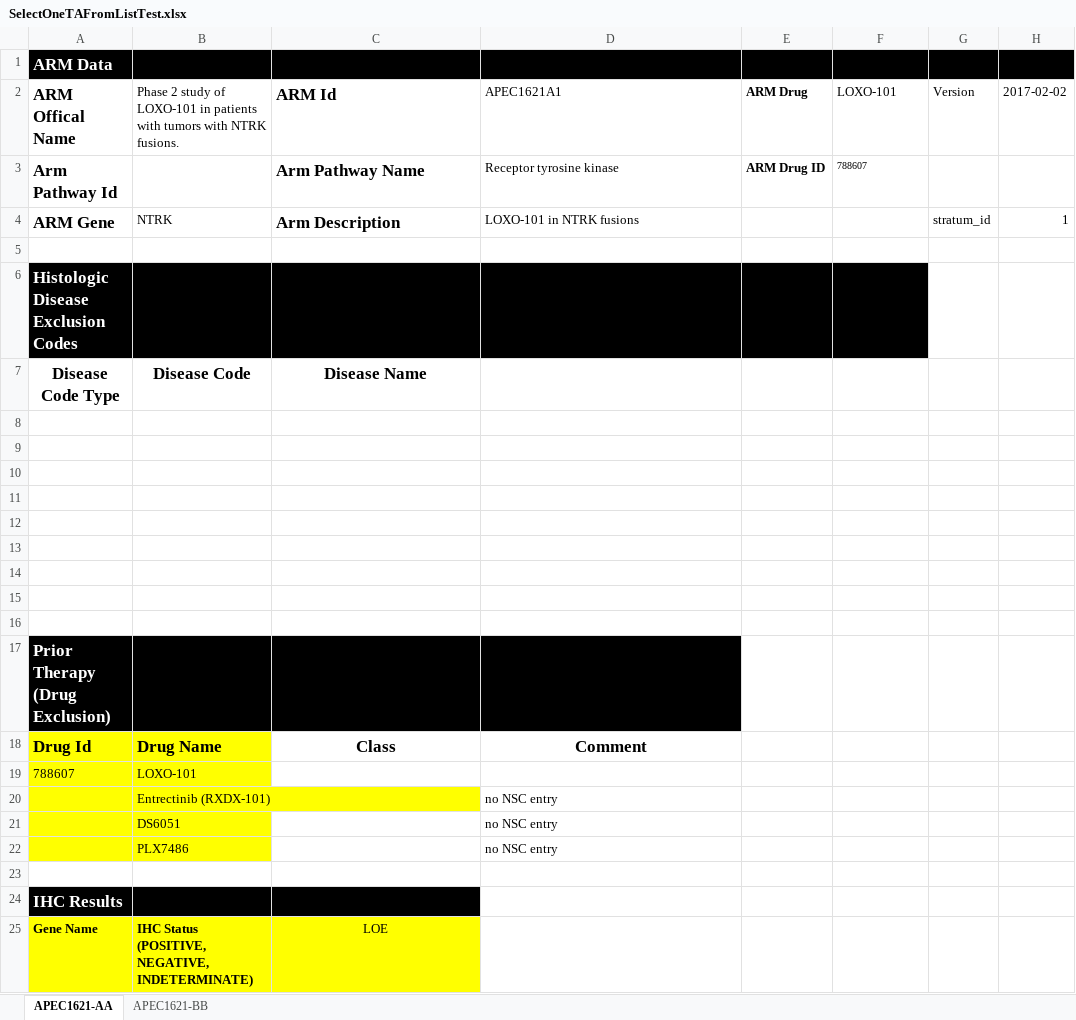
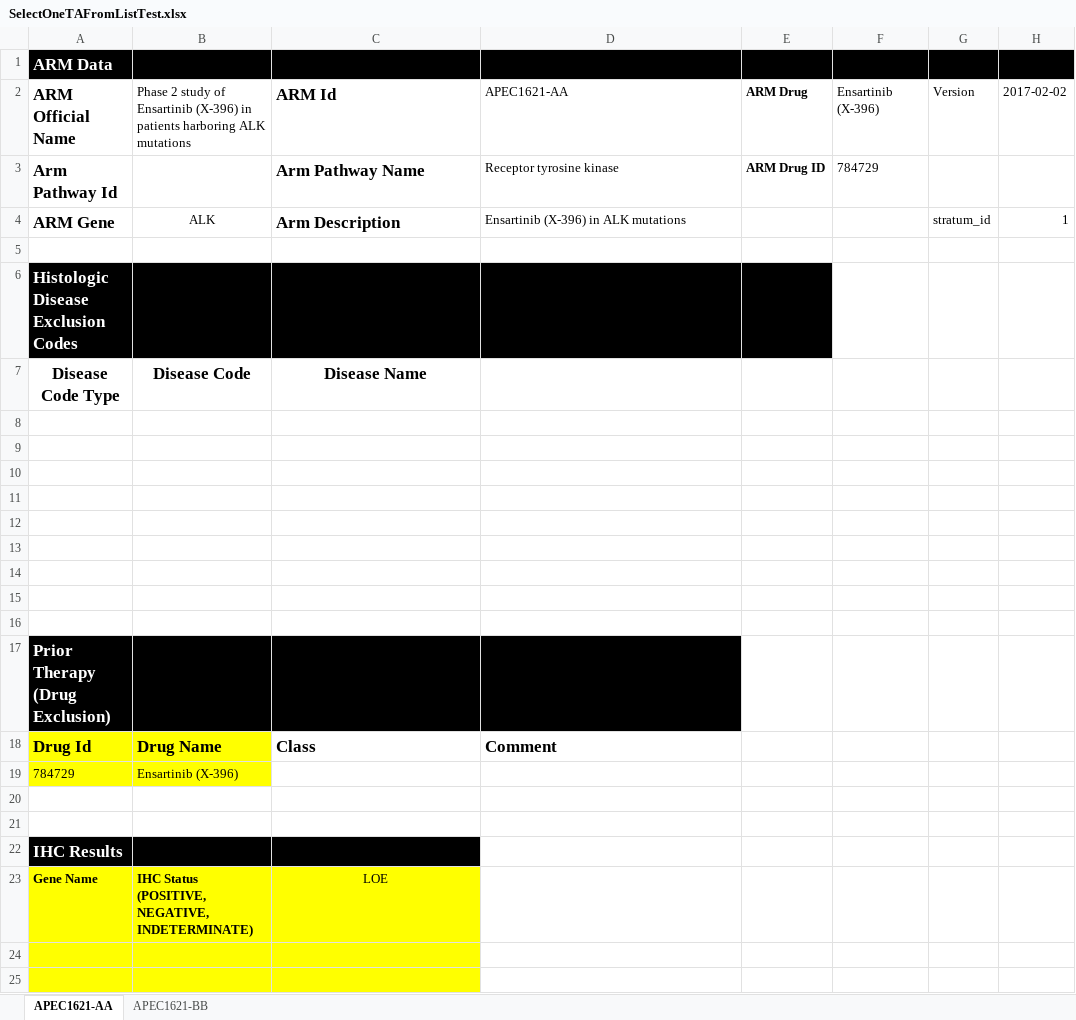
Before and after one commit to johan--/nci-uMatch-bddtests, an Excel workbook: nci-admin-api-bddtests/data_files/SelectOneTAFromListTest.xlsx, sheet APEC1621-AA, drawn as a sheet; only a part is shown; the shorter side is filled out with more unchanged rows; values as stored, in another font and other column widths than the file's, no borders; charts and pictures not drawn; removed rows and columns are numbered as before the commit, all else as after; rows hold the shown columns only; the diff covers the shown part only; the diff names each change by its address in the sheet, - before the commit and + after, or states it on an @@ line.

```diff
--- a/nci-admin-api-bddtests/data_files/SelectOneTAFromListTest.xlsx (sheet APEC1621-AA)
+++ b/nci-admin-api-bddtests/data_files/SelectOneTAFromListTest.xlsx (sheet APEC1621-AA)
-A2: ARM Offical Name
+A2: ARM Official Name
-B2: …study of LOXO-101 in patients with tumors with NTRK fusions.
+B2: …study of Ensartinib (X-396) in patients harboring ALK mutations
-D2: APEC1621A1
+D2: APEC1621-AA
-F2: LOXO-101
+F2: Ensartinib (X-396)
-F3: 788607
+F3: 784729
@@ F3 text size: larger @@
-B4: NTRK
+B4: ALK
-B4 alignment: left
+B4 alignment: center
-D4: LOXO-101 in NTRK fusions
+D4: Ensartinib (X-396) in ALK mutations
-F6 fill: #000000
+F6 fill: none
-C18:D18 alignment: center
+C18:D18 alignment: left
-row 19: 788607 | LOXO-101
-row 20:  | Entrectinib (RXDX-101) |  | no NSC entry
-row 21:  | DS6051 |  | no NSC entry
+row 19: 784729 | Ensartinib (X-396)
-A20:B20 fill: #FFFF00
+A20:B20 fill: none
-row 20:  | PLX7486 |  | no NSC entry
+row 20: (empty)
```
Also changed, not shown: 19 added rows and 75 removed rows elsewhere in this sheet, sheet APEC1621-BB, charts or pictures, 6 other files.
